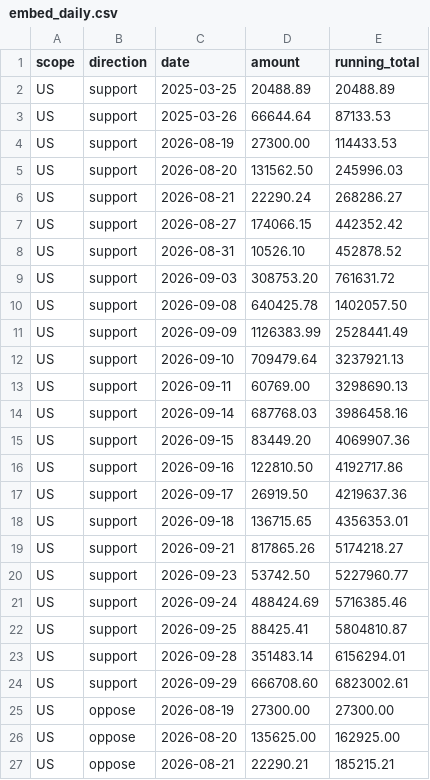
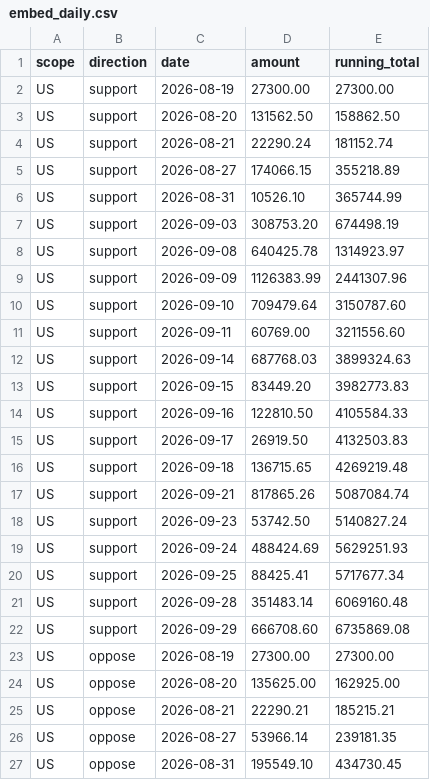
Before and after one commit to wired-investigations/America-PAC-Spending, a CSV file: embed_daily.csv, drawn as a sheet; only a part is shown; the shorter side is filled out with more unchanged rows; the diff covers the shown part only.

```diff
--- a/embed_daily.csv
+++ b/embed_daily.csv
@@ -1,25 +1,23 @@
 scope,direction,date,amount,running_total
-US,support,2025-03-25,20488.89,20488.89
-US,support,2025-03-26,66644.64,87133.53
-US,support,2026-08-19,27300.00,114433.53
-US,support,2026-08-20,131562.50,245996.03
-US,support,2026-08-21,22290.24,268286.27
-US,support,2026-08-27,174066.15,442352.42
-US,support,2026-08-31,10526.10,452878.52
-US,support,2026-09-03,308753.20,761631.72
-US,support,2026-09-08,640425.78,1402057.50
-US,support,2026-09-09,1126383.99,2528441.49
-US,support,2026-09-10,709479.64,3237921.13
-US,support,2026-09-11,60769.00,3298690.13
-US,support,2026-09-14,687768.03,3986458.16
-US,support,2026-09-15,83449.20,4069907.36
-US,support,2026-09-16,122810.50,4192717.86
-US,support,2026-09-17,26919.50,4219637.36
-US,support,2026-09-18,136715.65,4356353.01
-US,support,2026-09-21,817865.26,5174218.27
-US,support,2026-09-23,53742.50,5227960.77
-US,support,2026-09-24,488424.69,5716385.46
-US,support,2026-09-25,88425.41,5804810.87
-US,support,2026-09-28,351483.14,6156294.01
-US,support,2026-09-29,666708.60,6823002.61
+US,support,2026-08-19,27300.00,27300.00
+US,support,2026-08-20,131562.50,158862.50
+US,support,2026-08-21,22290.24,181152.74
+US,support,2026-08-27,174066.15,355218.89
+US,support,2026-08-31,10526.10,365744.99
+US,support,2026-09-03,308753.20,674498.19
+US,support,2026-09-08,640425.78,1314923.97
+US,support,2026-09-09,1126383.99,2441307.96
+US,support,2026-09-10,709479.64,3150787.60
+US,support,2026-09-11,60769.00,3211556.60
+US,support,2026-09-14,687768.03,3899324.63
+US,support,2026-09-15,83449.20,3982773.83
+US,support,2026-09-16,122810.50,4105584.33
+US,support,2026-09-17,26919.50,4132503.83
+US,support,2026-09-18,136715.65,4269219.48
+US,support,2026-09-21,817865.26,5087084.74
+US,support,2026-09-23,53742.50,5140827.24
+US,support,2026-09-24,488424.69,5629251.93
+US,support,2026-09-25,88425.41,5717677.34
+US,support,2026-09-28,351483.14,6069160.48
+US,support,2026-09-29,666708.60,6735869.08
 US,oppose,2026-08-19,27300.00,27300.00
```
Also changed, not shown: 2 removed rows and 6 edited cells elsewhere in this file, display_names.csv, embed_payments.csv, 7 other files.
